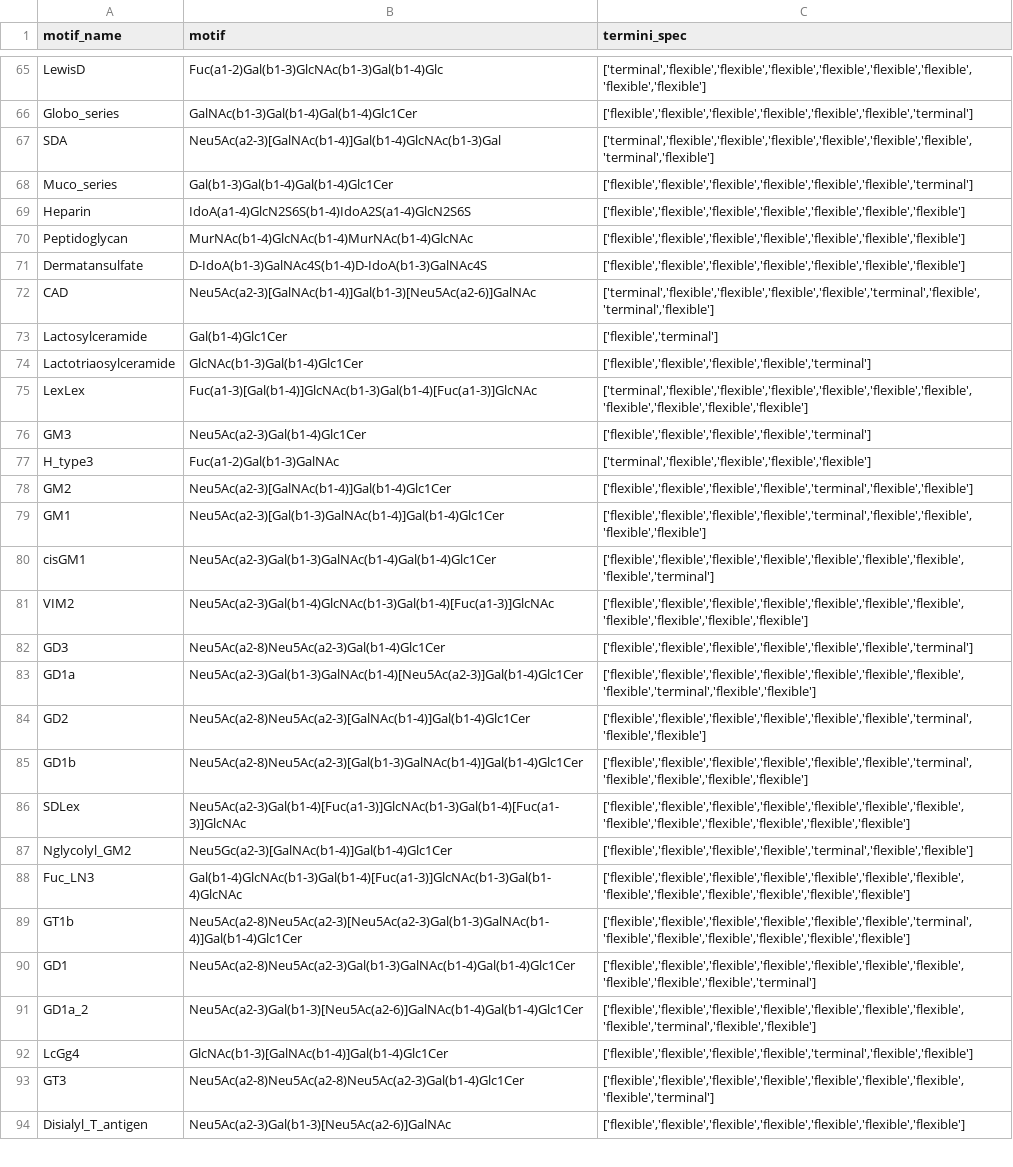
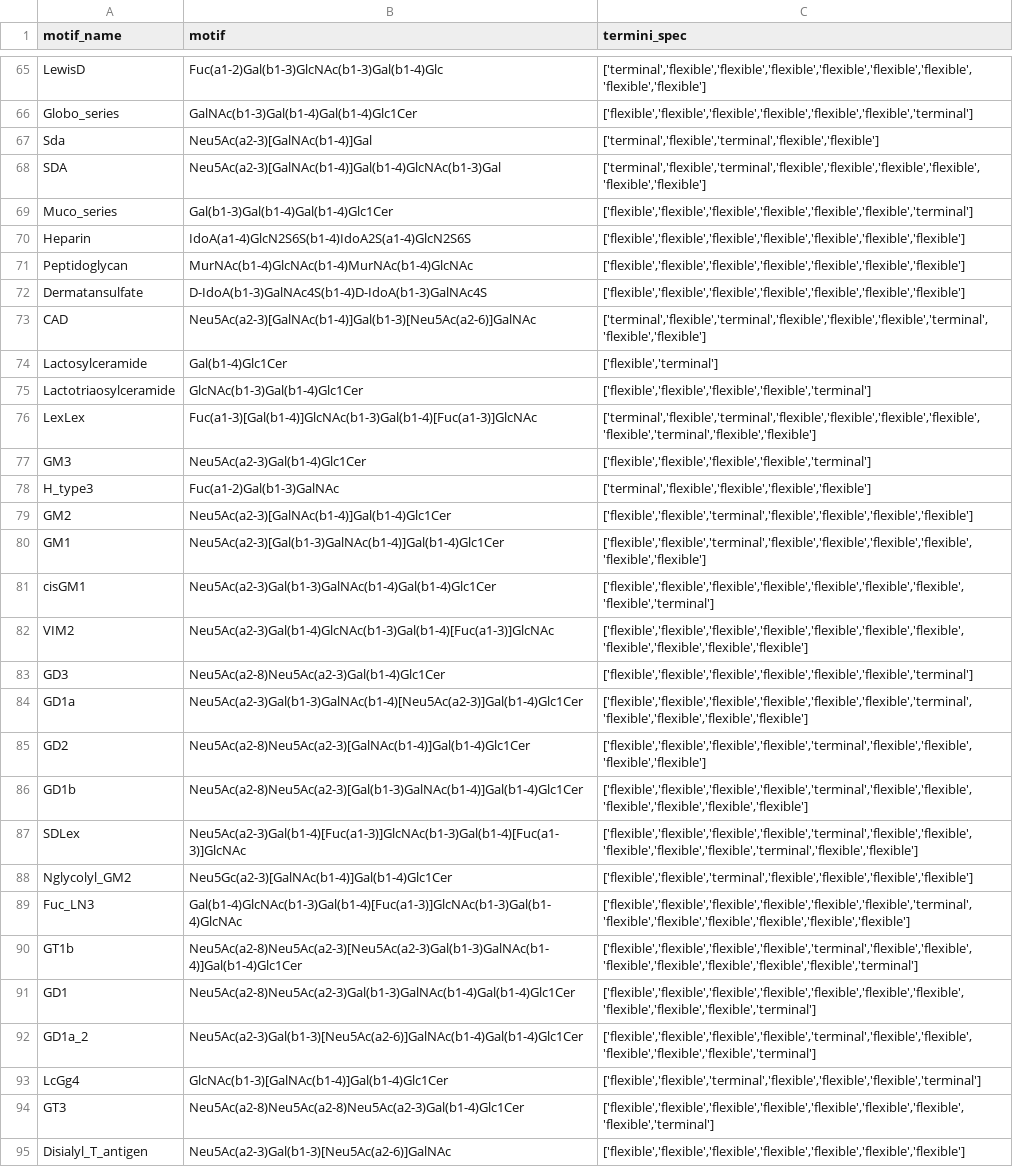
Before and after one commit to BojarLab/glycowork, a CSV file: build/lib/glycowork/glycan_data/glycan_motifs.csv, drawn as a sheet; only a part is shown, gaps mark what is left out; addresses are those after the commit; the diff covers the shown part only; the diff names each change by its address in the sheet, - before the commit and + after, or states it on an @@ line.

```diff
--- a/build/lib/glycowork/glycan_data/glycan_motifs.csv
+++ b/build/lib/glycowork/glycan_data/glycan_motifs.csv
+row 67: Sda | Neu5Ac(a2-3)[GalNAc(b1-4)]Gal | ['terminal','flexible','terminal','flexible','flexible']
-C68 (termini_spec): ['terminal','flexible','flexible','flexible','flexible','flexible','flexible','terminal','flexible']
+C68 (termini_spec): ['terminal','flexible','terminal','flexible','flexible','flexible','flexible','flexible','flexible']
-C73 (termini_spec): ['terminal','flexible','flexible','flexible','flexible','terminal','flexible','terminal','flexible']
+C73 (termini_spec): ['terminal','flexible','terminal','flexible','flexible','flexible','terminal','flexible','flexible']
-C76 (termini_spec): ['terminal','flexible','flexible','flexible','flexible','flexible','flexible','flexible','flexible','flexible','flexible']
+C76 (termini_spec): ['terminal','flexible','terminal','flexible','flexible','flexible','flexible','flexible','terminal','flexible','flexible']
-C79 (termini_spec): ['flexible','flexible','flexible','flexible','terminal','flexible','flexible']
+C79 (termini_spec): ['flexible','flexible','terminal','flexible','flexible','flexible','flexible']
-C80 (termini_spec): ['flexible','flexible','flexible','flexible','terminal','flexible','flexible','flexible','flexible']
+C80 (termini_spec): ['flexible','flexible','terminal','flexible','flexible','flexible','flexible','flexible','flexible']
-C84 (termini_spec): ['flexible','flexible','flexible','flexible','flexible','flexible','flexible','flexible','terminal','flexible','flexible']
+C84 (termini_spec): ['flexible','flexible','flexible','flexible','flexible','flexible','terminal','flexible','flexible','flexible','flexible']
-C85 (termini_spec): ['flexible','flexible','flexible','flexible','flexible','flexible','terminal','flexible','flexible']
+C85 (termini_spec): ['flexible','flexible','flexible','flexible','terminal','flexible','flexible','flexible','flexible']
-C86 (termini_spec): ['flexible','flexible','flexible','flexible','flexible','flexible','terminal','flexible','flexible','flexible','flexible']
+C86 (termini_spec): ['flexible','flexible','flexible','flexible','terminal','flexible','flexible','flexible','flexible','flexible','flexible']
-C87 (termini_spec): ['flexible','flexible','flexible','flexible','flexible','flexible','flexible','flexible','flexible','flexible','flexible','flexible','flexible']
+C87 (termini_spec): ['flexible','flexible','flexible','flexible','terminal','flexible','flexible','flexible','flexible','flexible','terminal','flexible','flexible']
-C88 (termini_spec): ['flexible','flexible','flexible','flexible','terminal','flexible','flexible']
+C88 (termini_spec): ['flexible','flexible','terminal','flexible','flexible','flexible','flexible']
-C89 (termini_spec): ['flexible','flexible','flexible','flexible','flexible','flexible','flexible','flexible','flexible','flexible','flexible','flexible','flexible']
+C89 (termini_spec): ['flexible','flexible','flexible','flexible','flexible','flexible','terminal','flexible','flexible','flexible','flexible','flexible','flexible']
-C90 (termini_spec): ['flexible','flexible','flexible','flexible','flexible','flexible','terminal','flexible','flexible','flexible','flexible','flexible','flexible']
+C90 (termini_spec): ['flexible','flexible','flexible','flexible','terminal','flexible','flexible','flexible','flexible','flexible','flexible','flexible','terminal']
-C92 (termini_spec): ['flexible','flexible','flexible','flexible','flexible','flexible','flexible','flexible','terminal','flexible','flexible']
+C92 (termini_spec): ['flexible','flexible','flexible','flexible','terminal','flexible','flexible','flexible','flexible','flexible','terminal']
-C93 (termini_spec): ['flexible','flexible','flexible','flexible','terminal','flexible','flexible']
+C93 (termini_spec): ['flexible','flexible','terminal','flexible','flexible','flexible','terminal']
```
Also changed, not shown: 42 edited cells elsewhere in this file, glycowork/glycan_data/glycan_motifs.csv, 17 other files.
